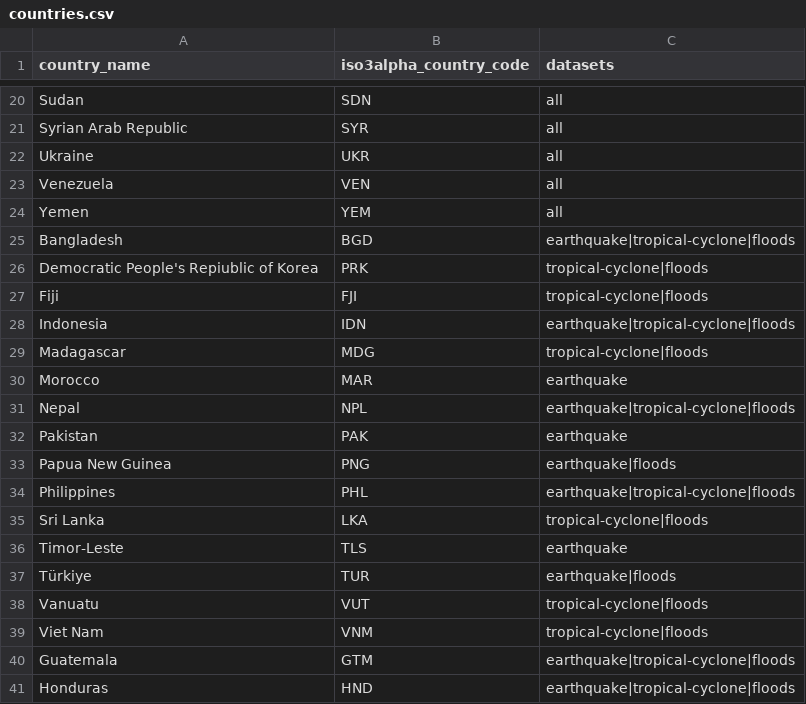
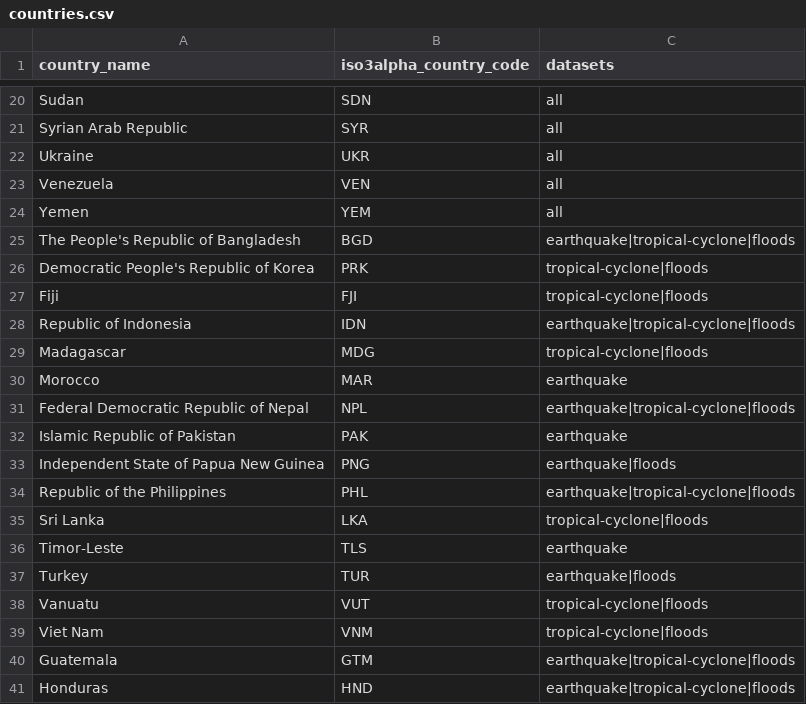
Before and after one commit to OCHA-DAP/hdx-scraper-climada, a CSV file: src/hdx_scraper_climada/metadata/countries.csv, drawn as a sheet; only a part is shown, gaps mark what is left out.

Commit message:
HDXDSYS-770 First pass at running on earthquake - some countries are missing Admin1 data

```diff
--- a/src/hdx_scraper_climada/metadata/countries.csv
+++ b/src/hdx_scraper_climada/metadata/countries.csv
@@ -24,15 +24,15 @@ Venezuela,VEN,all
 Yemen,YEM,all
-Bangladesh,BGD,earthquake|tropical-cyclone|floods
-Democratic People's Repiublic of Korea,PRK,tropical-cyclone|floods
+The People's Republic of Bangladesh,BGD,earthquake|tropical-cyclone|floods
+Democratic People's Republic of Korea,PRK,tropical-cyclone|floods
 Fiji,FJI,tropical-cyclone|floods
-Indonesia,IDN,earthquake|tropical-cyclone|floods
+Republic of Indonesia,IDN,earthquake|tropical-cyclone|floods
 Madagascar,MDG,tropical-cyclone|floods
 Morocco,MAR,earthquake
-Nepal,NPL,earthquake|tropical-cyclone|floods
-Pakistan,PAK,earthquake
-Papua New Guinea,PNG,earthquake|floods
-Philippines,PHL,earthquake|tropical-cyclone|floods
+Federal Democratic Republic of Nepal,NPL,earthquake|tropical-cyclone|floods
+Islamic Republic of Pakistan,PAK,earthquake
+Independent State of Papua New Guinea,PNG,earthquake|floods
+Republic of the Philippines,PHL,earthquake|tropical-cyclone|floods
 Sri Lanka,LKA,tropical-cyclone|floods
 Timor-Leste,TLS,earthquake
-Türkiye,TUR,earthquake|floods
+Turkey,TUR,earthquake|floods
 Vanuatu,VUT,tropical-cyclone|floods
```
Also changed, not shown: 5 other files.
